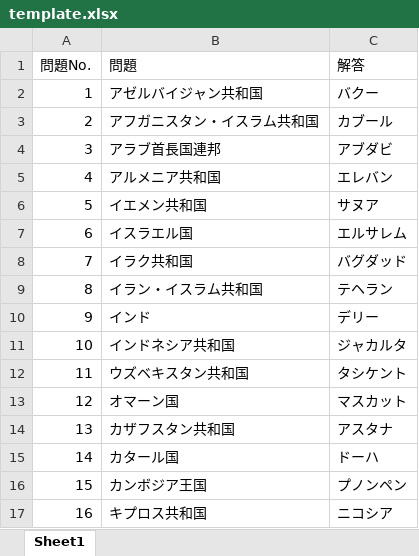
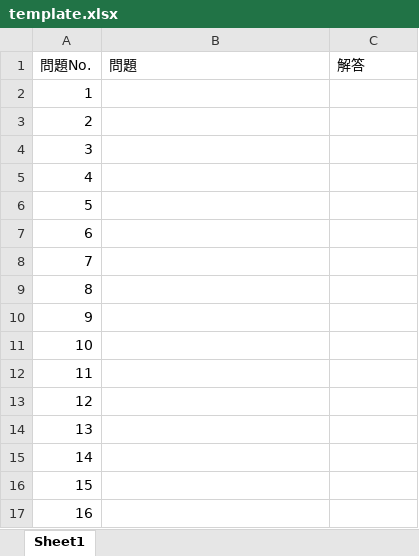
Before and after one commit to Osk-Tkhs/test_generator, an Excel workbook: template.xlsx, sheet Sheet1, drawn as a sheet; only a part is shown; values as stored, in another font and other column widths than the file's, no borders; the diff covers the shown part only; the diff names each change by its address in the sheet, - before the commit and + after, or states it on an @@ line.

```diff
--- a/template.xlsx (sheet Sheet1)
+++ b/template.xlsx (sheet Sheet1)
-B2 (問題): アゼルバイジャン共和国
+B2 (問題): (empty)
-C2 (解答): バクー
+C2 (解答): (empty)
-B3 (問題): アフガニスタン・イスラム共和国
+B3 (問題): (empty)
-C3 (解答): カブール
+C3 (解答): (empty)
-B4 (問題): アラブ首長国連邦
+B4 (問題): (empty)
-C4 (解答): アブダビ
+C4 (解答): (empty)
-B5 (問題): アルメニア共和国
+B5 (問題): (empty)
-C5 (解答): エレバン
+C5 (解答): (empty)
-B6 (問題): イエメン共和国
+B6 (問題): (empty)
-C6 (解答): サヌア
+C6 (解答): (empty)
-B7 (問題): イスラエル国
+B7 (問題): (empty)
-C7 (解答): エルサレム
+C7 (解答): (empty)
-B8 (問題): イラク共和国
+B8 (問題): (empty)
-C8 (解答): バグダッド
+C8 (解答): (empty)
-B9 (問題): イラン・イスラム共和国
+B9 (問題): (empty)
-C9 (解答): テヘラン
+C9 (解答): (empty)
-B10 (問題): インド
+B10 (問題): (empty)
-C10 (解答): デリー
+C10 (解答): (empty)
-B11 (問題): インドネシア共和国
+B11 (問題): (empty)
-C11 (解答): ジャカルタ
+C11 (解答): (empty)
-B12 (問題): ウズベキスタン共和国
+B12 (問題): (empty)
-C12 (解答): タシケント
+C12 (解答): (empty)
-B13 (問題): オマーン国
+B13 (問題): (empty)
-C13 (解答): マスカット
+C13 (解答): (empty)
-B14 (問題): カザフスタン共和国
+B14 (問題): (empty)
-C14 (解答): アスタナ
+C14 (解答): (empty)
-B15 (問題): カタール国
+B15 (問題): (empty)
-C15 (解答): ドーハ
+C15 (解答): (empty)
-B16 (問題): カンボジア王国
+B16 (問題): (empty)
-C16 (解答): プノンペン
+C16 (解答): (empty)
-B17 (問題): キプロス共和国
+B17 (問題): (empty)
-C17 (解答): ニコシア
+C17 (解答): (empty)
```
Also changed, not shown: 362 edited cells elsewhere in this sheet, 2 other files.
